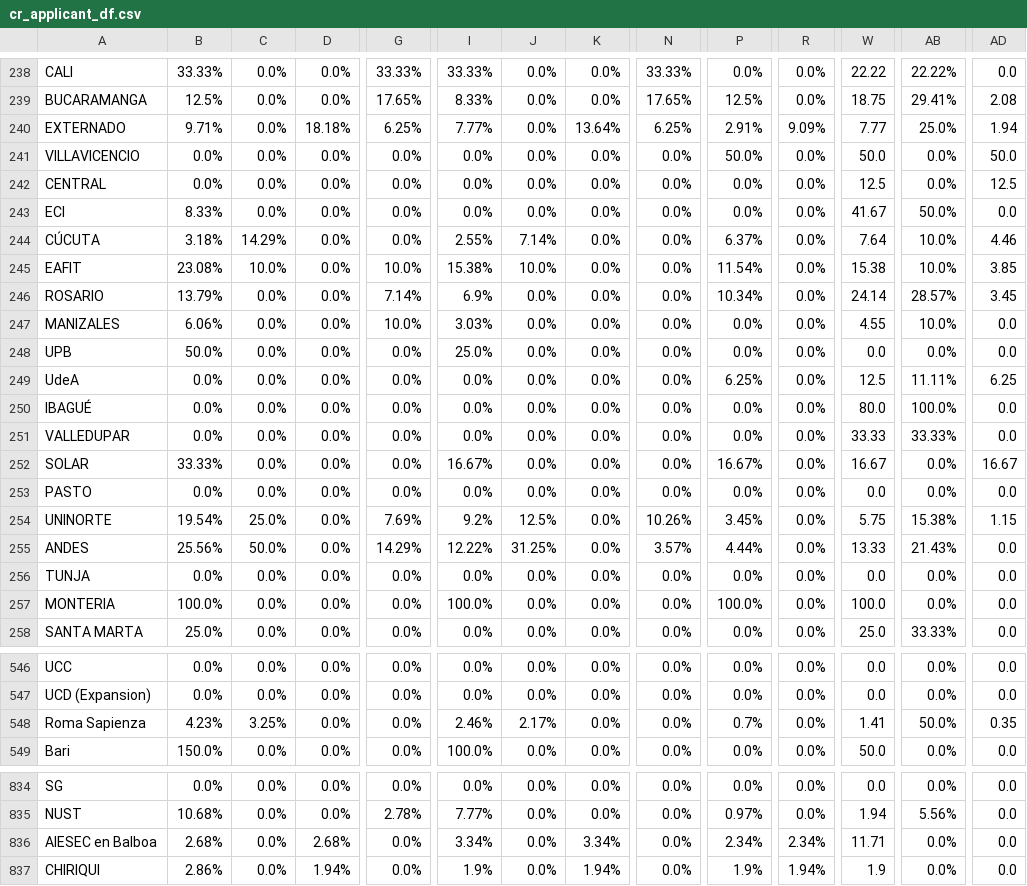
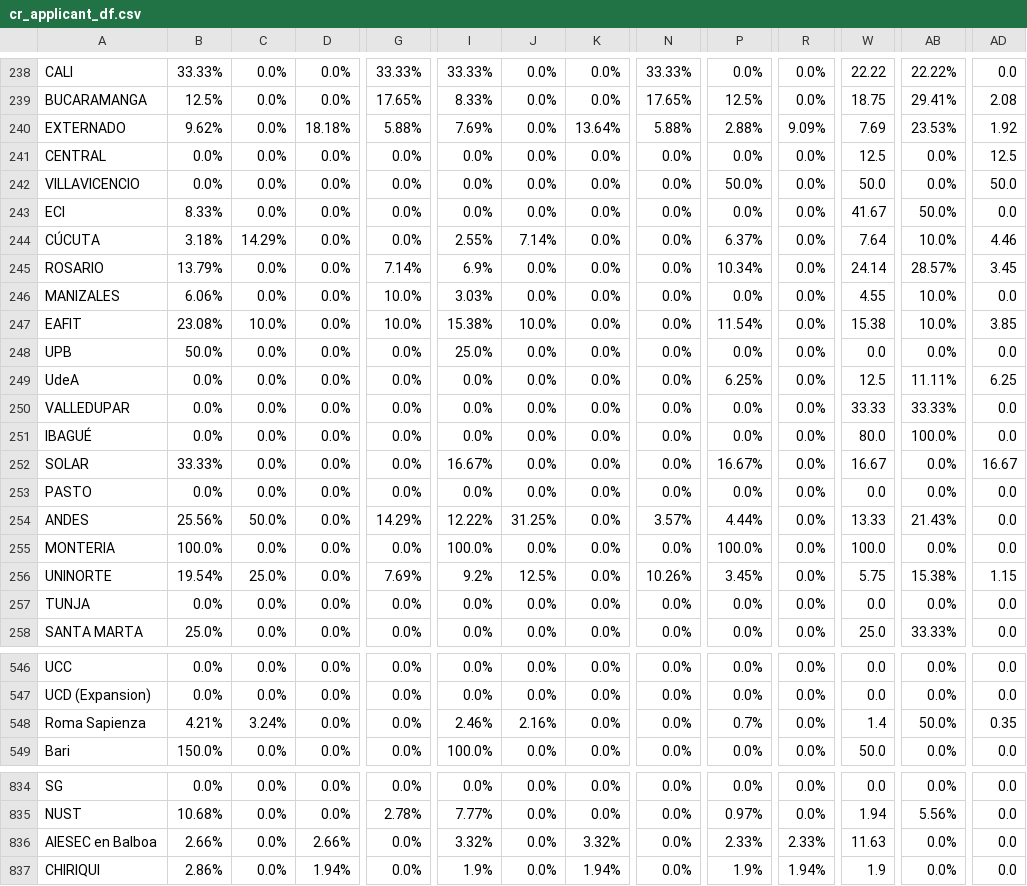
Before and after one commit to AIESEC-LK/data-pipeline, a CSV file: cr_applicant_df.csv, drawn as a sheet; only a part is shown, gaps mark what is left out; the diff covers the shown part only; the diff names each change by its address in the sheet, - before the commit and + after, or states it on an @@ line.

```diff
--- a/cr_applicant_df.csv
+++ b/cr_applicant_df.csv
-B240: 9.71%
+B240: 9.62%
-G240: 6.25%
+G240: 5.88%
-I240: 7.77%
+I240: 7.69%
-N240: 6.25%
+N240: 5.88%
-P240: 2.91%
+P240: 2.88%
-W240: 7.77
+W240: 7.69
-AB240: 25.0%
+AB240: 23.53%
-AD240: 1.94
+AD240: 1.92
@@ row 242 moved to row 241: CENTRAL @@
@@ row 245 moved to row 247: EAFIT @@
@@ row 251 moved to row 250: VALLEDUPAR @@
@@ row 255 moved to row 254: ANDES @@
@@ row 257 moved to row 255: MONTERIA @@
-B548: 4.23%
+B548: 4.21%
-C548: 3.25%
+C548: 3.24%
-J548: 2.17%
+J548: 2.16%
-W548: 1.41
+W548: 1.4
-B836: 2.68%
+B836: 2.66%
-D836: 2.68%
+D836: 2.66%
-I836: 3.34%
+I836: 3.32%
-K836: 3.34%
+K836: 3.32%
-P836: 2.34%
+P836: 2.33%
-R836: 2.34%
+R836: 2.33%
-W836: 11.71
+W836: 11.63
```
Also changed, not shown: 58 moved rows and 45 edited cells elsewhere in this file, abs_df.csv, cr_accepted_df.csv, 3 other files.
